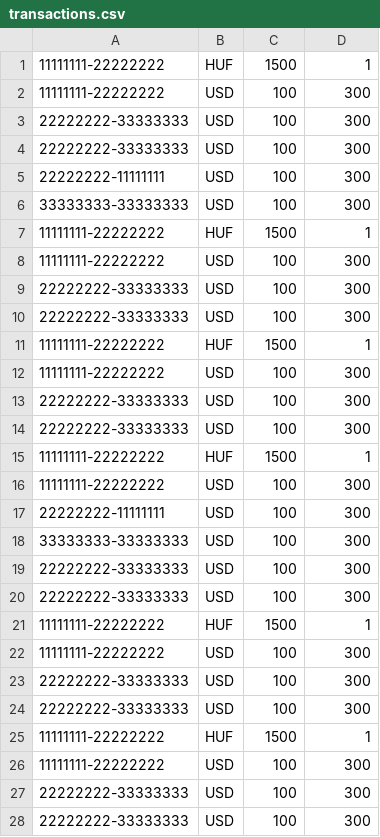
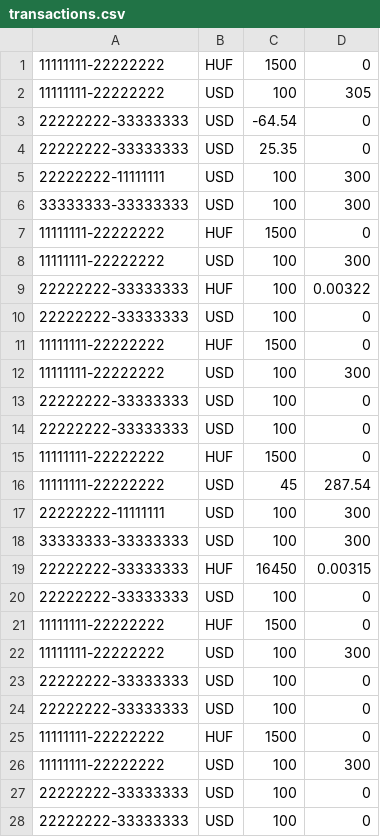
Before and after one commit to BalintKorcsmar/transactions, a CSV file: transactions.csv, drawn as a sheet.

Commit message:
Add AccountManager. Move printing of Transaction to ReportPrinter.

```diff
--- a/transactions.csv
+++ b/transactions.csv
@@ -1,28 +1,28 @@
-11111111-22222222,HUF,1500,1
-11111111-22222222,USD,100,300
-22222222-33333333,USD,100,300
-22222222-33333333,USD,100,300
+11111111-22222222,HUF,1500,0
+11111111-22222222,USD,100,305
+22222222-33333333,USD,-64.54,0
+22222222-33333333,USD,25.35,0
 22222222-11111111,USD,100,300
 33333333-33333333,USD,100,300
-11111111-22222222,HUF,1500,1
+11111111-22222222,HUF,1500,0
 11111111-22222222,USD,100,300
-22222222-33333333,USD,100,300
-22222222-33333333,USD,100,300
-11111111-22222222,HUF,1500,1
+22222222-33333333,HUF,100,0.00322
+22222222-33333333,USD,100,0
+11111111-22222222,HUF,1500,0
 11111111-22222222,USD,100,300
-22222222-33333333,USD,100,300
-22222222-33333333,USD,100,300
-11111111-22222222,HUF,1500,1
-11111111-22222222,USD,100,300
+22222222-33333333,USD,100,0
+22222222-33333333,USD,100,0
+11111111-22222222,HUF,1500,0
+11111111-22222222,USD,45,287.54
 22222222-11111111,USD,100,300
 33333333-33333333,USD,100,300
-22222222-33333333,USD,100,300
-22222222-33333333,USD,100,300
-11111111-22222222,HUF,1500,1
+22222222-33333333,HUF,16450,0.00315
+22222222-33333333,USD,100,0
+11111111-22222222,HUF,1500,0
 11111111-22222222,USD,100,300
-22222222-33333333,USD,100,300
-22222222-33333333,USD,100,300
-11111111-22222222,HUF,1500,1
+22222222-33333333,USD,100,0
+22222222-33333333,USD,100,0
+11111111-22222222,HUF,1500,0
 11111111-22222222,USD,100,300
-22222222-33333333,USD,100,300
-22222222-33333333,USD,100,300
+22222222-33333333,USD,100,0
+22222222-33333333,USD,100,0
```
Also changed, not shown: 9 other files.
